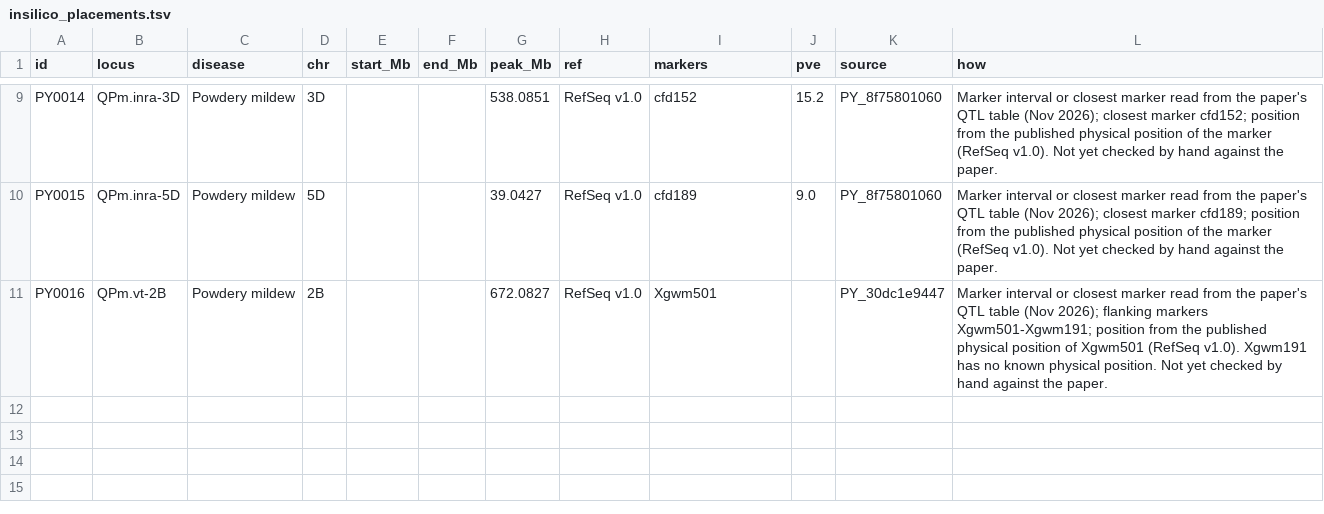
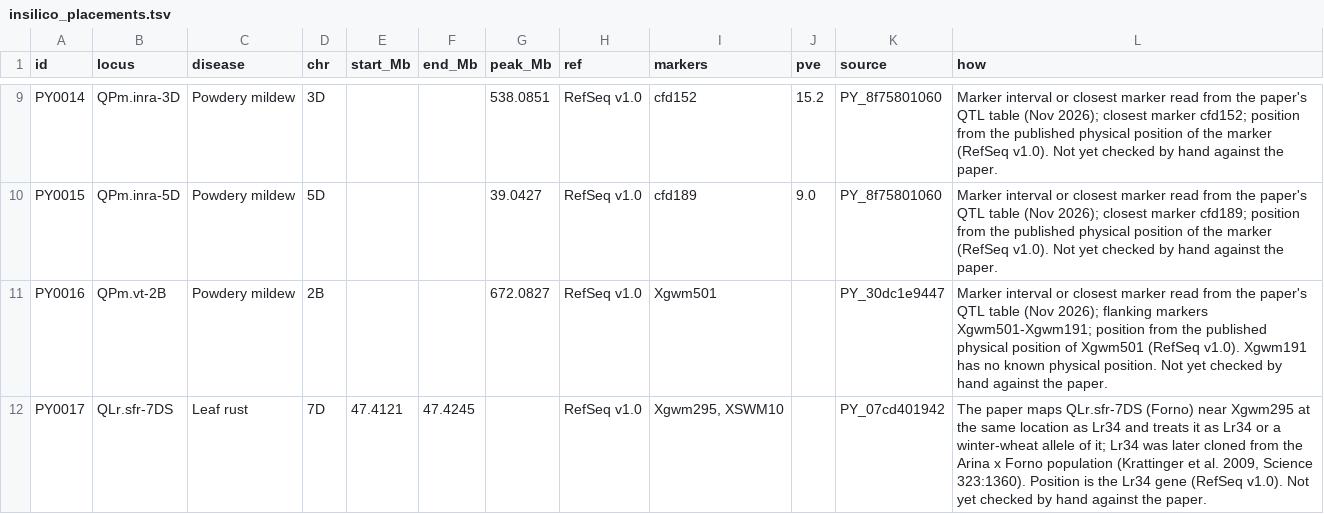
Before and after one commit to neerajvasistha-netize/WheatNHR-Atlas, a TSV file: curation/desktop_papers_nov23/insilico_placements.tsv, drawn as a sheet; only a part is shown, gaps mark what is left out; the diff names each change by its address in the sheet, - before the commit and + after, or states it on an @@ line.

```diff
--- a/curation/desktop_papers_nov23/insilico_placements.tsv
+++ b/curation/desktop_papers_nov23/insilico_placements.tsv
+row 12: PY0017 | QLr.sfr-7DS | Leaf rust | 7D | 47.4121 | 47.4245 |  | RefSeq v1.0 | Xgwm295, XSWM10 |  | PY_07cd401942 | The paper maps QLr.sfr-7DS (Forno) near Xgwm295 at the same location as Lr34 and treats it as Lr34 or a winter-wheat allele of it; Lr34 was later cloned from the Arina x Forno population (Krattinger et al. 2009, Science 323:1360). Position is the Lr34 gene (RefSeq v1.0). Not yet checked by hand against the paper.
```
Also changed, not shown: curation/desktop_papers_nov23/tracker75.tsv, 2 other files.
